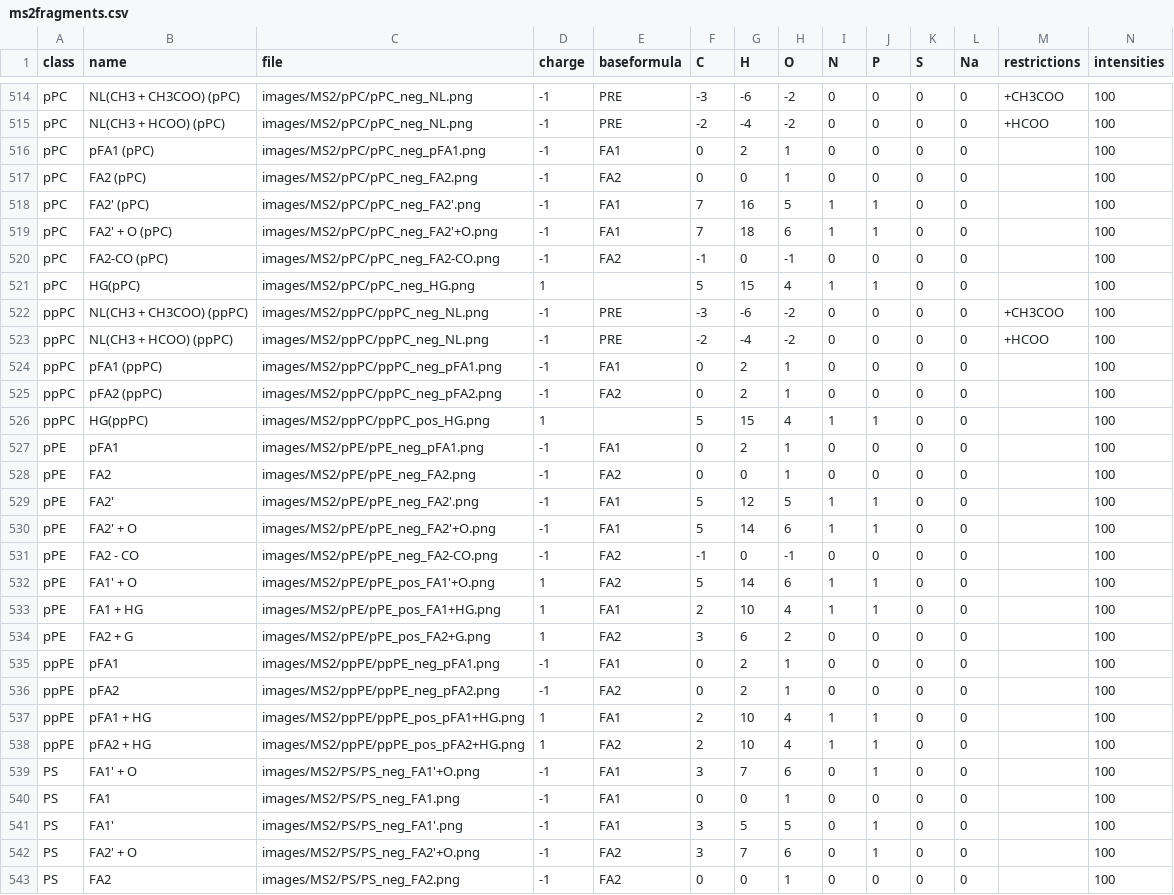
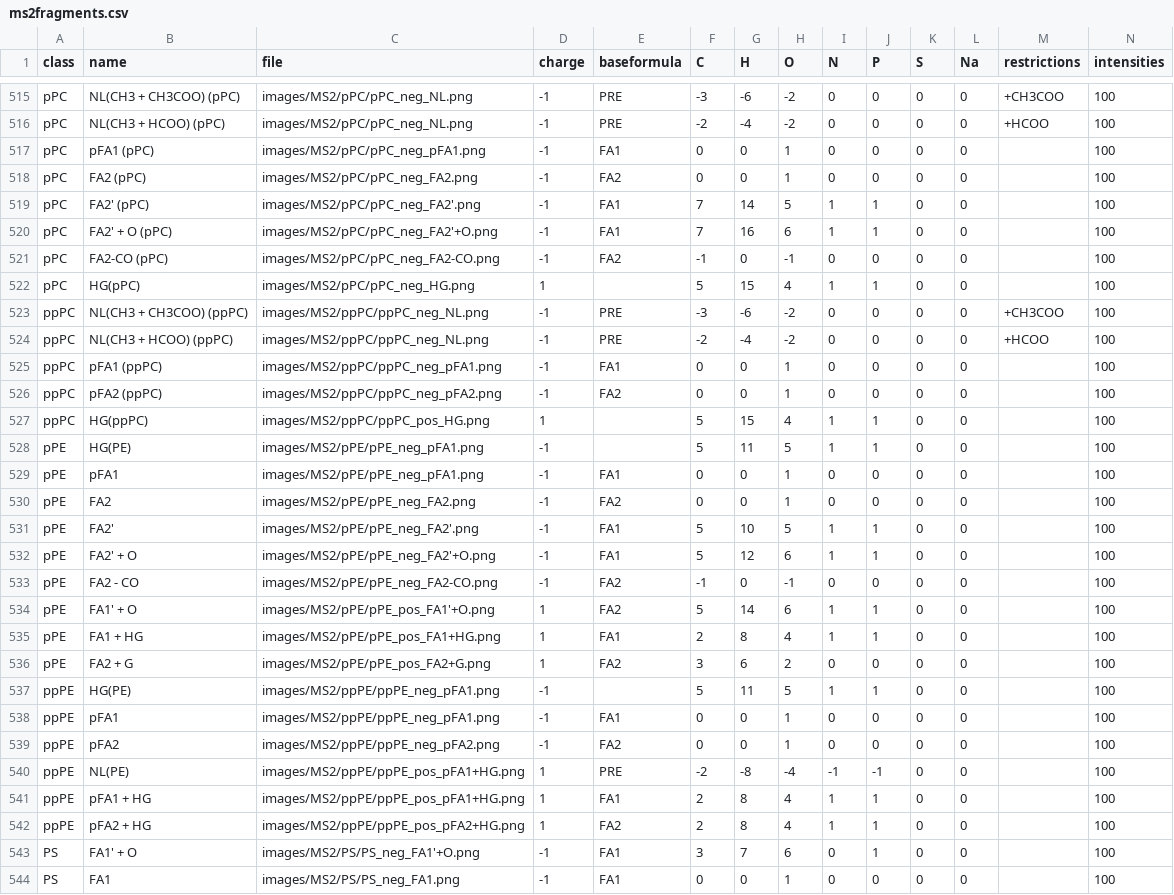
Before and after one commit to lifs-tools/lipidcreator, a CSV file: LipidCreator/data/ms2fragments.csv, drawn as a sheet; only a part is shown, gaps mark what is left out; the shorter side is filled out with more unchanged rows; addresses are those after the commit; rows hold the shown columns only; the diff covers the shown part only; the diff names each change by its address in the sheet, - before the commit and + after, or states it on an @@ line.

```diff
--- a/LipidCreator/data/ms2fragments.csv
+++ b/LipidCreator/data/ms2fragments.csv
-G517 (H): 2
+G517 (H): 0
-G519 (H): 16
+G519 (H): 14
-G520 (H): 18
+G520 (H): 16
-G525:G526 (H): 2
+G525:G526 (H): 0
+row 528: pPE | HG(PE) | images/MS2/pPE/pPE_neg_pFA1.png | -1 |  | 5 | 11 | 5 | 1 | 1 | 0 | 0 |  | 100
-G529 (H): 2
+G529 (H): 0
-G531 (H): 12
+G531 (H): 10
-G532 (H): 14
+G532 (H): 12
-G535 (H): 10
+G535 (H): 8
+row 537: ppPE | HG(PE) | images/MS2/ppPE/ppPE_neg_pFA1.png | -1 |  | 5 | 11 | 5 | 1 | 1 | 0 | 0 |  | 100
-G538:G539 (H): 2
+G538:G539 (H): 0
+row 540: ppPE | NL(PE) | images/MS2/ppPE/ppPE_pos_pFA1+HG.png | 1 | PRE | -2 | -8 | -4 | -1 | -1 | 0 | 0 |  | 100
-G541:G542 (H): 10
+G541:G542 (H): 8
```
Also changed, not shown: 1 added row elsewhere in this file, 2 other files.
